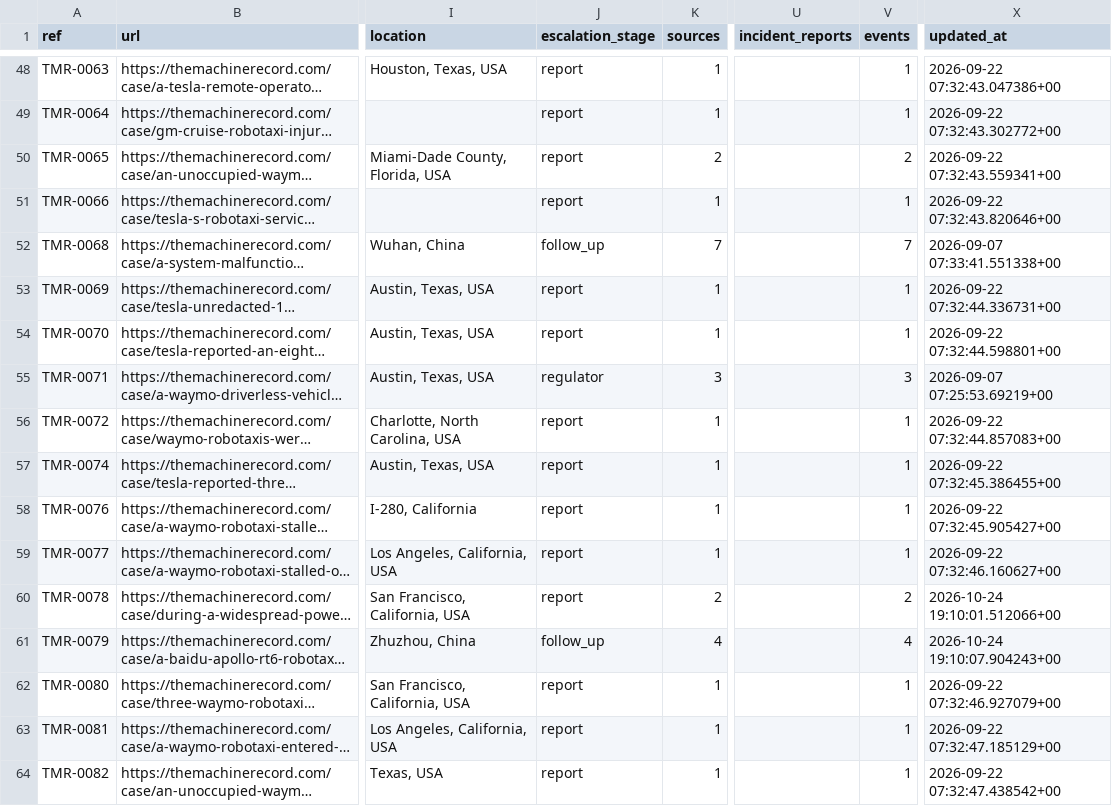
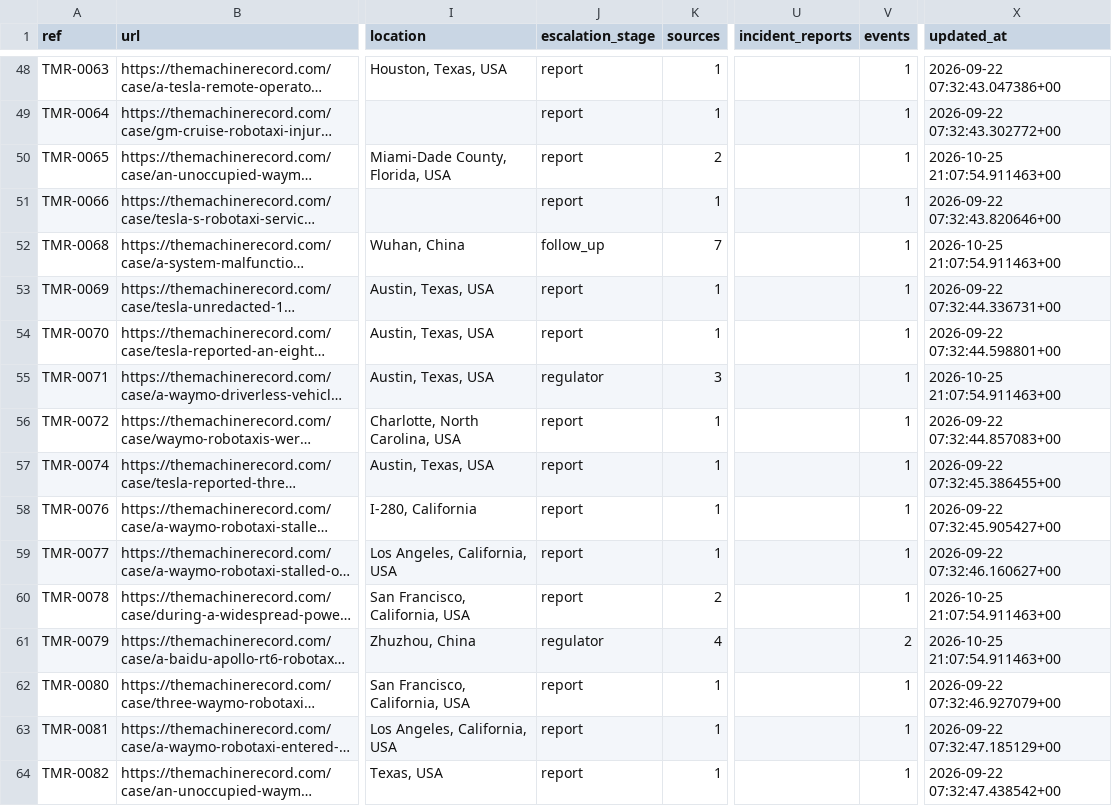
Before and after one commit to vzolot/machine-record-data, a CSV file: data/cases.csv, drawn as a sheet; only a part is shown, gaps mark what is left out; long unchanged cells end in …; the diff covers the shown part only; the diff names each change by its address in the sheet, - before the commit and + after, or states it on an @@ line.

```diff
--- a/data/cases.csv
+++ b/data/cases.csv
-V50 (events): 2
+V50 (events): 1
-X50 (updated_at): 2026-09-22 07:32:43.559341+00
+X50 (updated_at): 2026-10-25 21:07:54.911463+00
-V52 (events): 7
+V52 (events): 1
-X52 (updated_at): 2026-09-07 07:33:41.551338+00
+X52 (updated_at): 2026-10-25 21:07:54.911463+00
-V55 (events): 3
+V55 (events): 1
-X55 (updated_at): 2026-09-07 07:25:53.69219+00
+X55 (updated_at): 2026-10-25 21:07:54.911463+00
-V60 (events): 2
+V60 (events): 1
-X60 (updated_at): 2026-10-24 19:10:01.512066+00
+X60 (updated_at): 2026-10-25 21:07:54.911463+00
-J61 (escalation_stage): follow_up
+J61 (escalation_stage): regulator
-V61 (events): 4
+V61 (events): 2
-X61 (updated_at): 2026-10-24 19:10:07.904243+00
+X61 (updated_at): 2026-10-25 21:07:54.911463+00
```
Also changed, not shown: 142 edited cells elsewhere in this file, data/sgo_links.csv, data/sources.csv, 3 other files.
